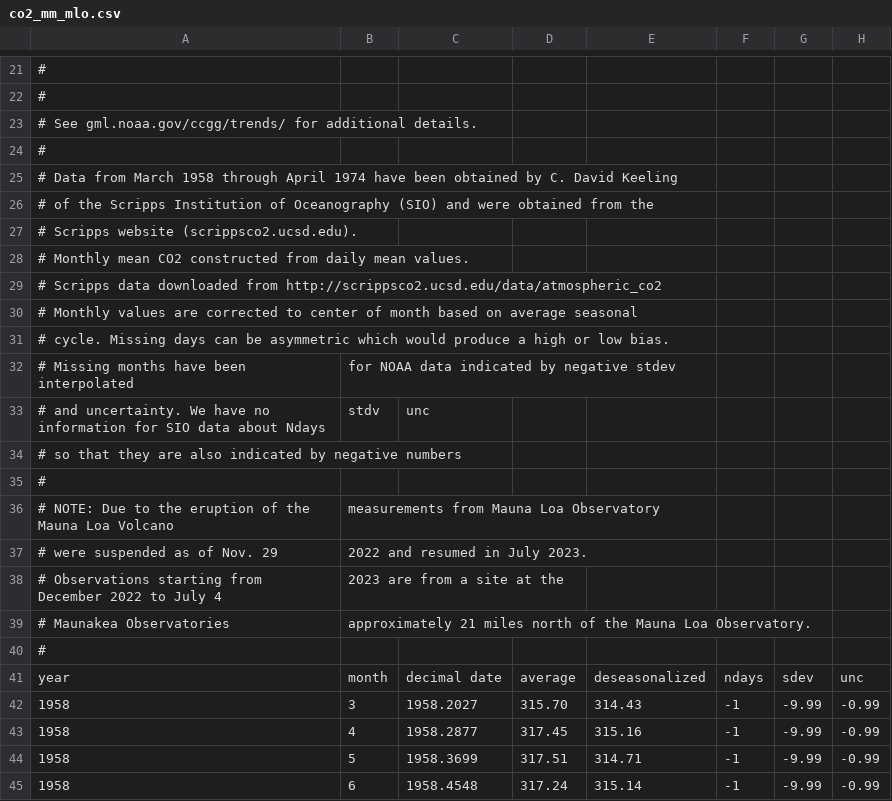
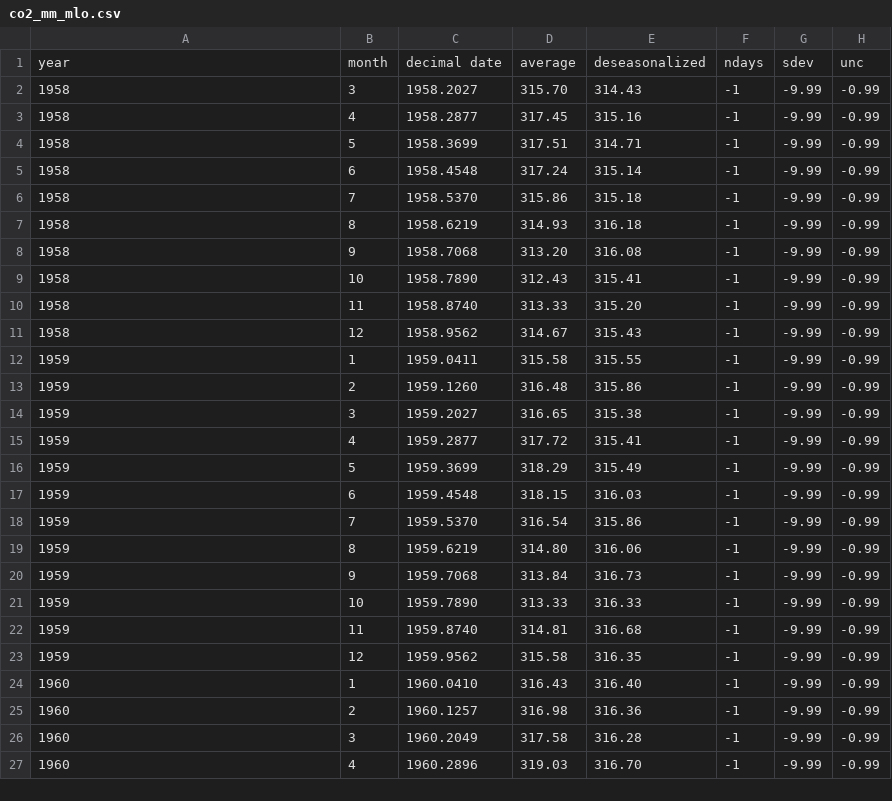
Before and after one commit to rishabh-mondal/ES335-2024-assignment-3-ml-dataninja, a CSV file: co2_mm_mlo.csv, drawn as a sheet; only a part is shown, gaps mark what is left out; the shorter side is filled out with more unchanged rows; the diff covers the shown part only.

```diff
--- a/co2_mm_mlo.csv
+++ b/co2_mm_mlo.csv
@@ -21,21 +1 @@
-#
-#
-# See gml.noaa.gov/ccgg/trends/ for additional details.
-#
-# Data from March 1958 through April 1974 have been obtained by C. David Keeling
-# of the Scripps Institution of Oceanography (SIO) and were obtained from the
-# Scripps website (scrippsco2.ucsd.edu).
-# Monthly mean CO2 constructed from daily mean values.
-# Scripps data downloaded from http://scrippsco2.ucsd.edu/data/atmospheric_co2
-# Monthly values are corrected to center of month based on average seasonal
-# cycle. Missing days can be asymmetric which would produce a high or low bias.
-# Missing months have been interpolated, for NOAA data indicated by negative stdev
-# and uncertainty. We have no information for SIO data about Ndays, stdv, unc
-# so that they are also indicated by negative numbers
-#
-# NOTE: Due to the eruption of the Mauna Loa Volcano, measurements from Mauna Loa Observatory
-# were suspended as of Nov. 29, 2022 and resumed in July 2023.
-# Observations starting from December 2022 to July 4, 2023 are from a site at the
-# Maunakea Observatories, approximately 21 miles north of the Mauna Loa Observatory.
-#
 year,month,decimal date,average,deseasonalized,ndays,sdev,unc
```
Also changed, not shown: 20 removed rows elsewhere in this file, 2 other files.
